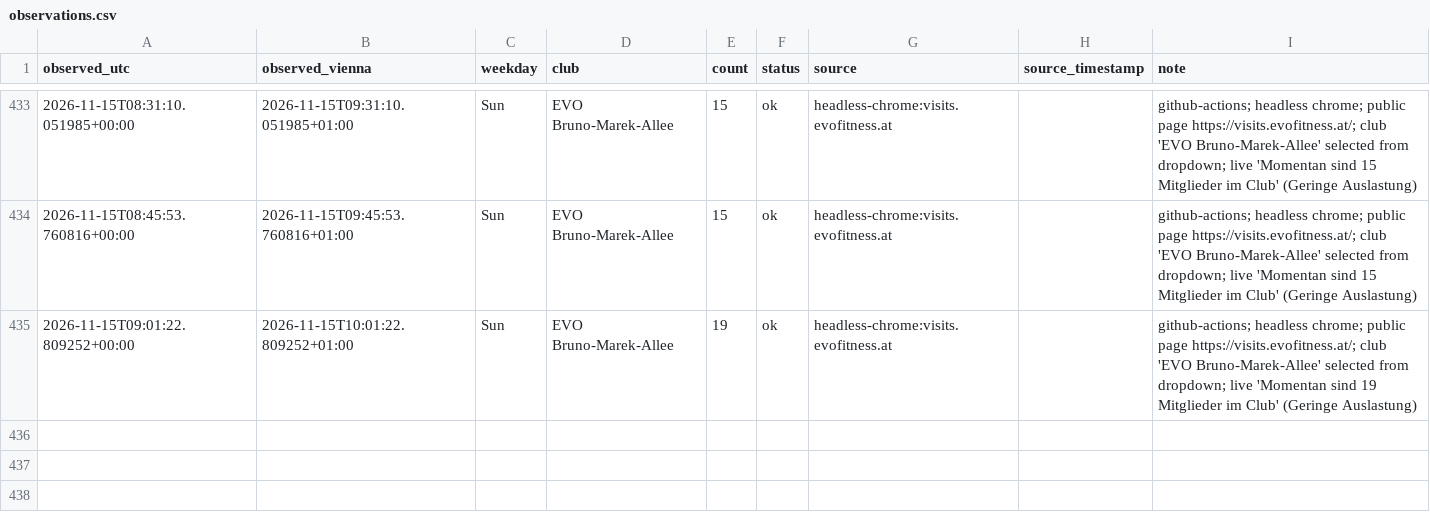
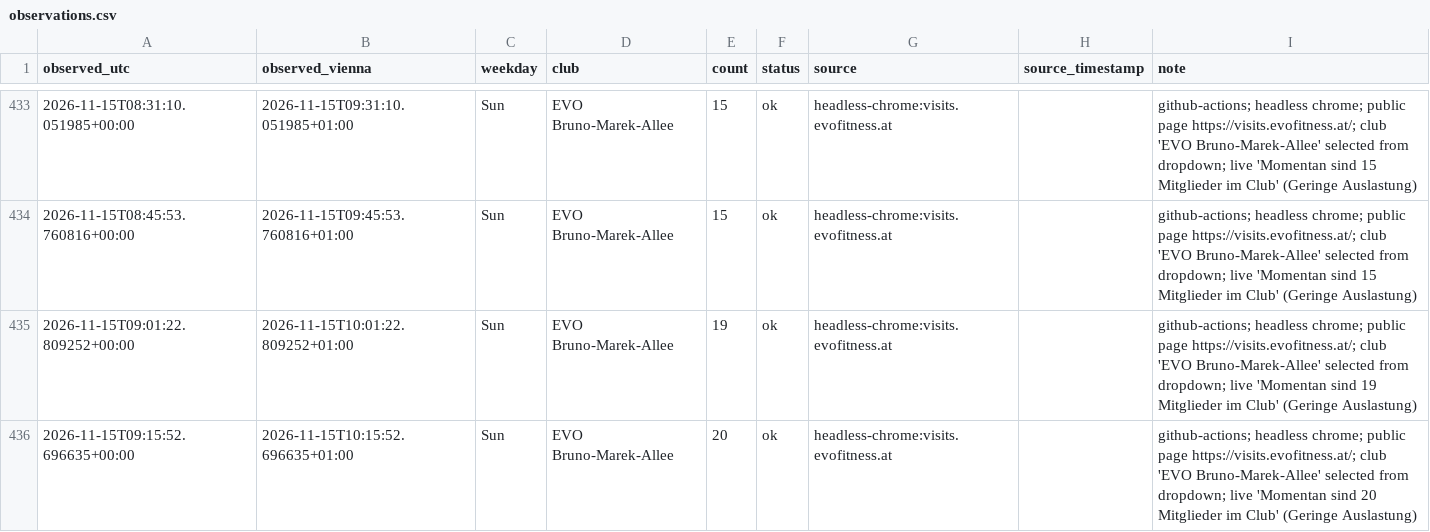
Before and after one commit to peraugym/evo-gym-tracker, a CSV file: observations.csv, drawn as a sheet; only a part is shown, gaps mark what is left out.

```diff
--- a/observations.csv
+++ b/observations.csv
@@ -435 +435,2 @@ observed_utc,observed_vienna,weekday,club,count,status,source,source_timestamp,n
 2026-11-15T09:01:22.809252+00:00,2026-11-15T10:01:22.809252+01:00,Sun,EVO Bruno-Marek-Allee,19,ok,headless-chrome:visits.evofitness.at,,github-actions; headless chrome; public page https://visits.evofitness.at/; club 'EVO Bruno-Marek-Allee' selected from dropdown; live 'Momentan sind 19 Mitglieder im Club' (Geringe Auslastung)
+2026-11-15T09:15:52.696635+00:00,2026-11-15T10:15:52.696635+01:00,Sun,EVO Bruno-Marek-Allee,20,ok,headless-chrome:visits.evofitness.at,,github-actions; headless chrome; public page https://visits.evofitness.at/; club 'EVO Bruno-Marek-Allee' selected from dropdown; live 'Momentan sind 20 Mitglieder im Club' (Geringe Auslastung)
```
